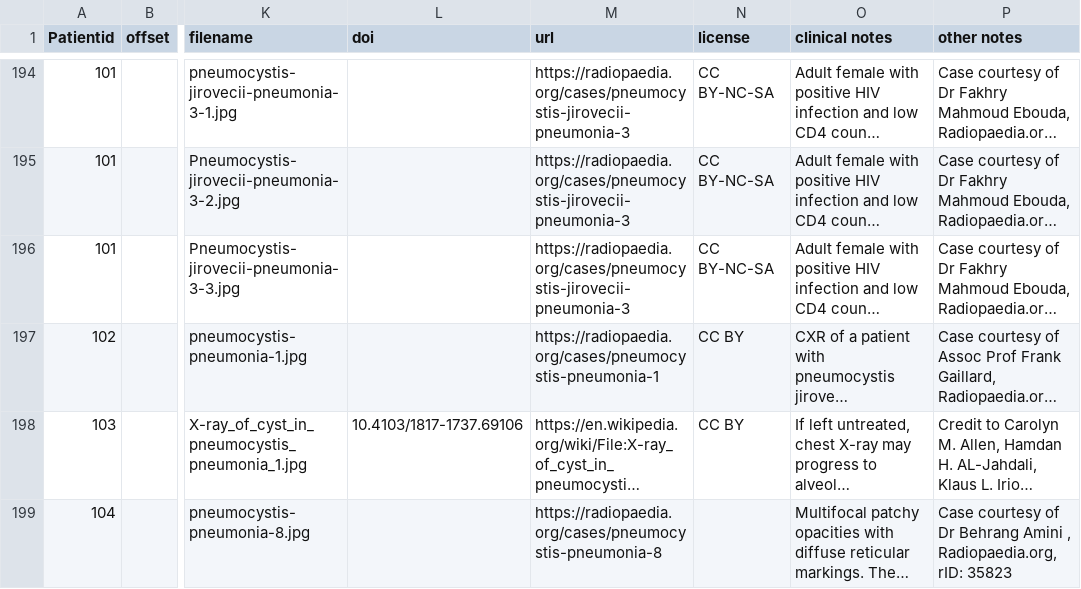
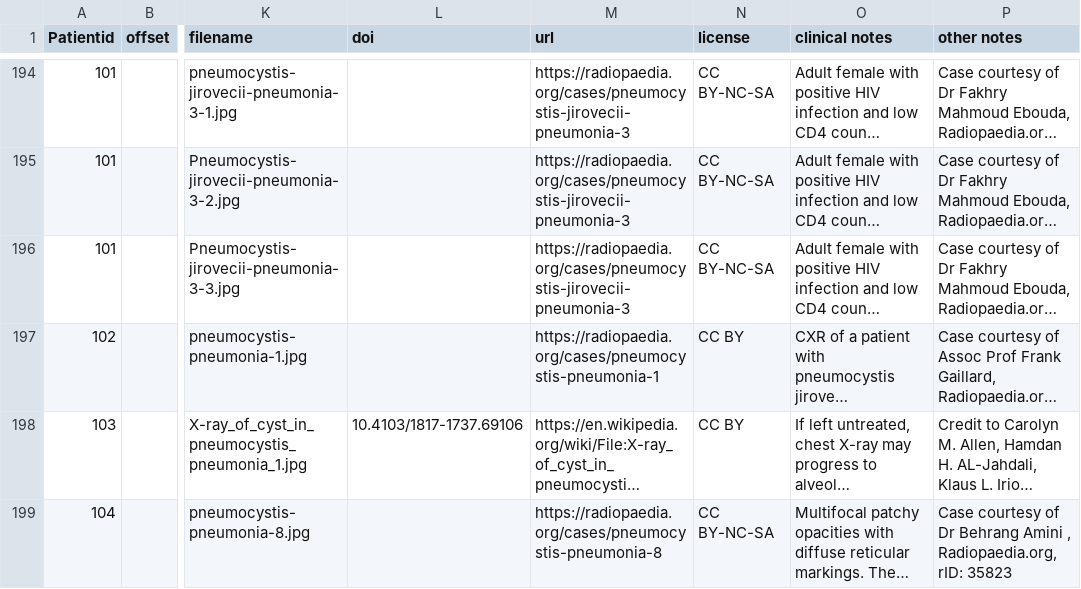
Before and after one commit to ieee8023/covid-chestxray-dataset, a CSV file: metadata.csv, drawn as a sheet; only a part is shown, gaps mark what is left out; long unchanged cells end in …; the diff covers the shown part only; the diff names each change by its address in the sheet, - before the commit and + after, or states it on an @@ line.

```diff
--- a/metadata.csv
+++ b/metadata.csv
-N199 (license): (empty)
+N199 (license): CC BY-NC-SA
```
Also changed, not shown: 2 added rows elsewhere in this file, 2 other files.
